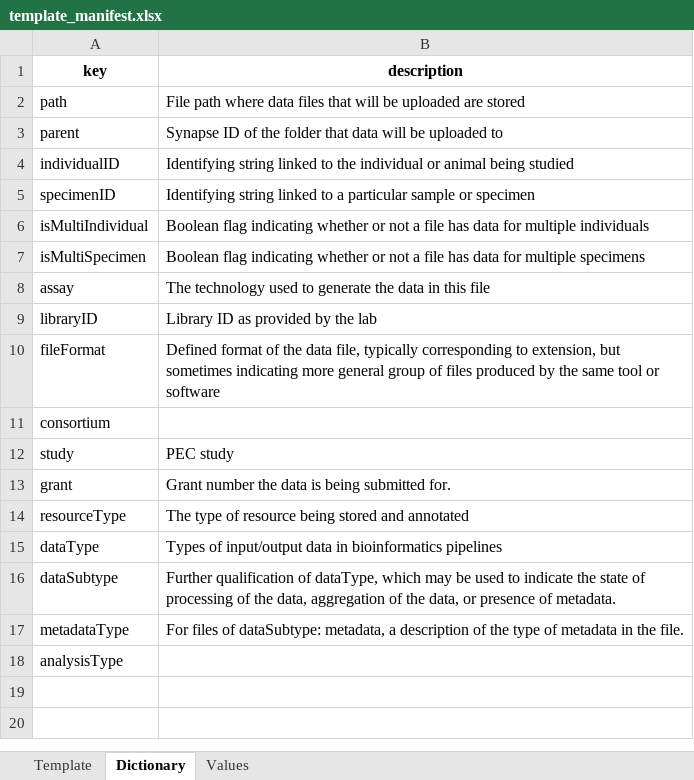
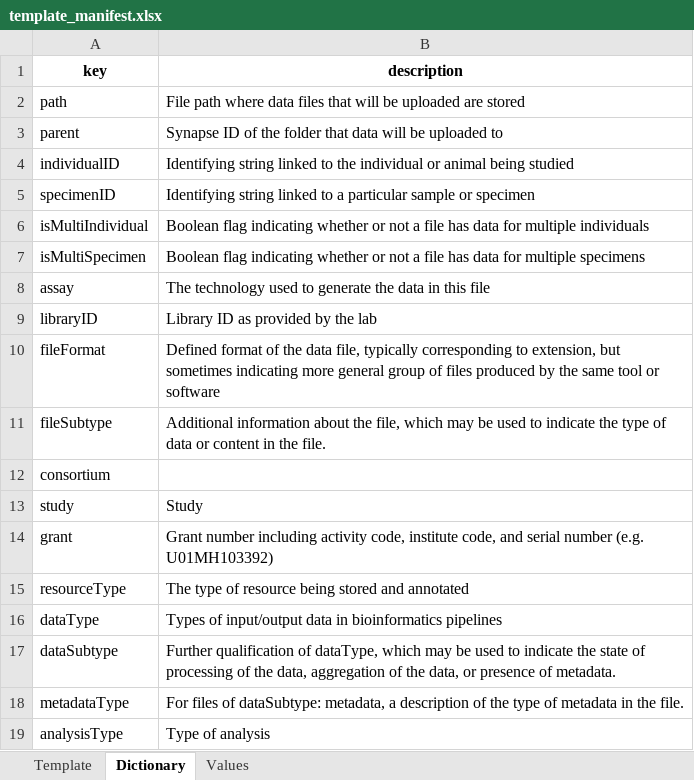
Before and after one commit to LieberInstitute/DLPFC_snRNAseq, an Excel workbook: raw-data/synapse_templates/template_manifest.xlsx, sheet Dictionary, drawn as a sheet; values as stored, in another font and other column widths than the file's, no borders; addresses are those after the commit; the diff names each change by its address in the sheet, - before the commit and + after, or states it on an @@ line.

```diff
--- a/raw-data/synapse_templates/template_manifest.xlsx (sheet Dictionary)
+++ b/raw-data/synapse_templates/template_manifest.xlsx (sheet Dictionary)
+row 11: fileSubtype | Additional information about the file, which may be used to indicate the type of data or content in the file.
-B13 (description): PEC study
+B13 (description): Study
-B14 (description): Grant number the data is being submitted for.
+B14 (description): Grant number including activity code, institute code, and serial number (e.g. U01MH103392)
-B19 (description): (empty)
+B19 (description): Type of analysis
```
Also changed, not shown: sheet Values, sheet Template, raw-data/synapse_templates/template_assay_rnaSeq.xlsx, 1 other file.
